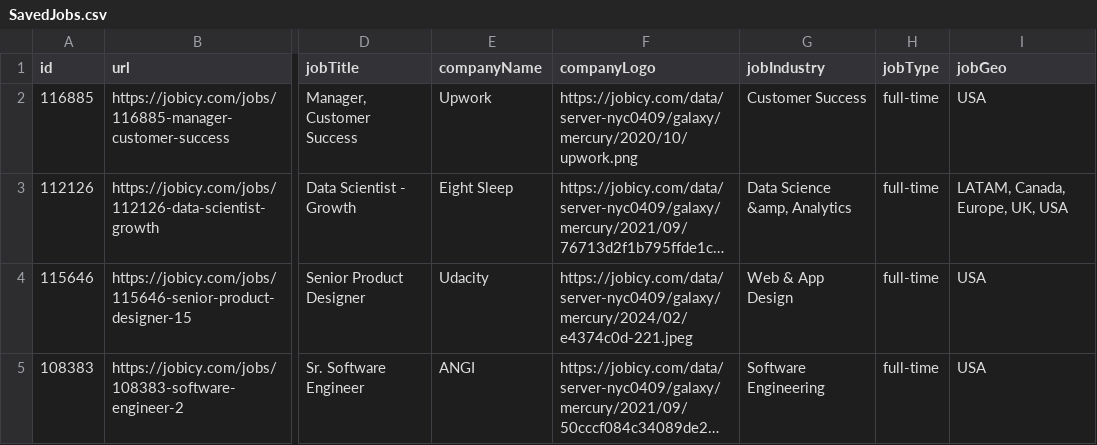
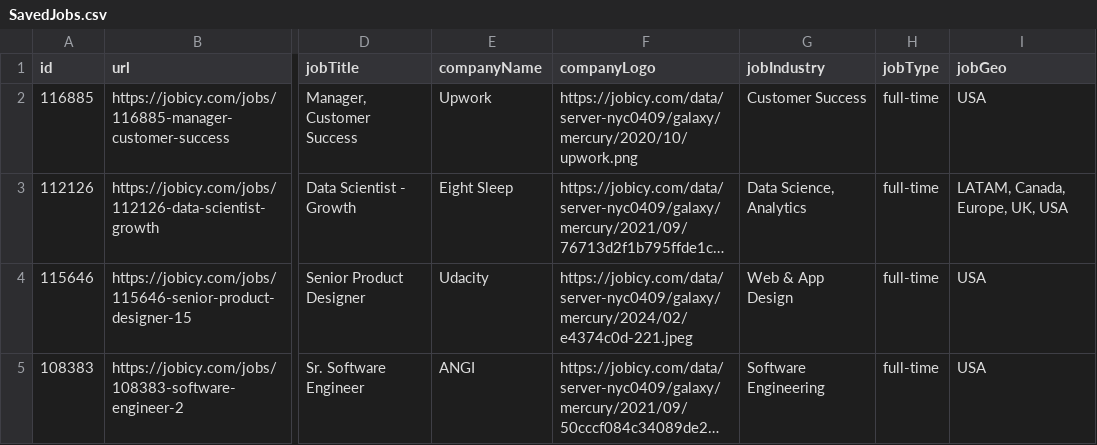
Before and after one commit to Sp25-CS5004-Online-Lionelle/final-project-group-2, a CSV file: data/SavedJobs.csv, drawn as a sheet; only a part is shown, gaps mark what is left out; long unchanged cells end in …; the diff names each change by its address in the sheet, - before the commit and + after, or states it on an @@ line.

```diff
--- a/data/SavedJobs.csv
+++ b/data/SavedJobs.csv
-G3 (jobIndustry): Data Science &amp, Analytics
+G3 (jobIndustry): Data Science, Analytics
```
